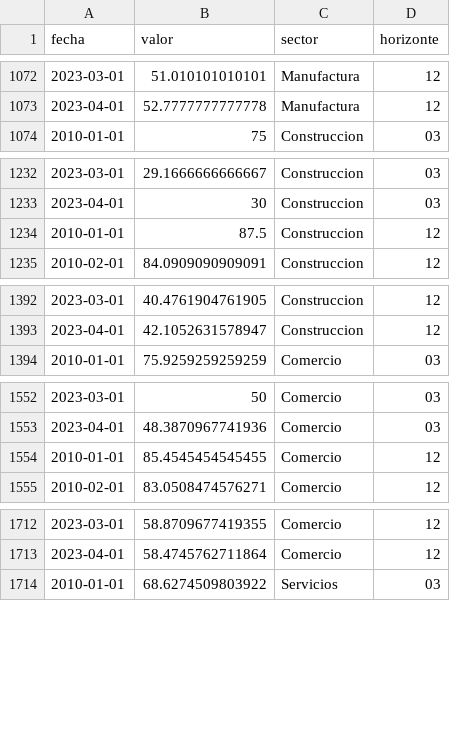
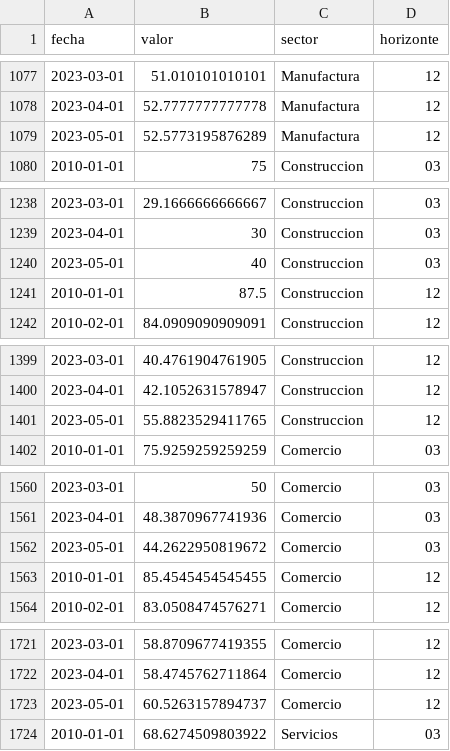
Before and after one commit to vfuentesc/IPE_DataViz, a CSV file: Expectativas/output_expectativas.csv, drawn as a sheet; only a part is shown, gaps mark what is left out; the diff covers the shown part only; the diff names each change by its address in the sheet, - before the commit and + after, or states it on an @@ line.

```diff
--- a/Expectativas/output_expectativas.csv
+++ b/Expectativas/output_expectativas.csv
+row 1079: 2023-05-01 | 52.5773195876289 | Manufactura | 12
+row 1240: 2023-05-01 | 40 | Construccion | 03
+row 1401: 2023-05-01 | 55.8823529411765 | Construccion | 12
+row 1562: 2023-05-01 | 44.2622950819672 | Comercio | 03
+row 1723: 2023-05-01 | 60.5263157894737 | Comercio | 12
```
Also changed, not shown: 7 added rows elsewhere in this file.
